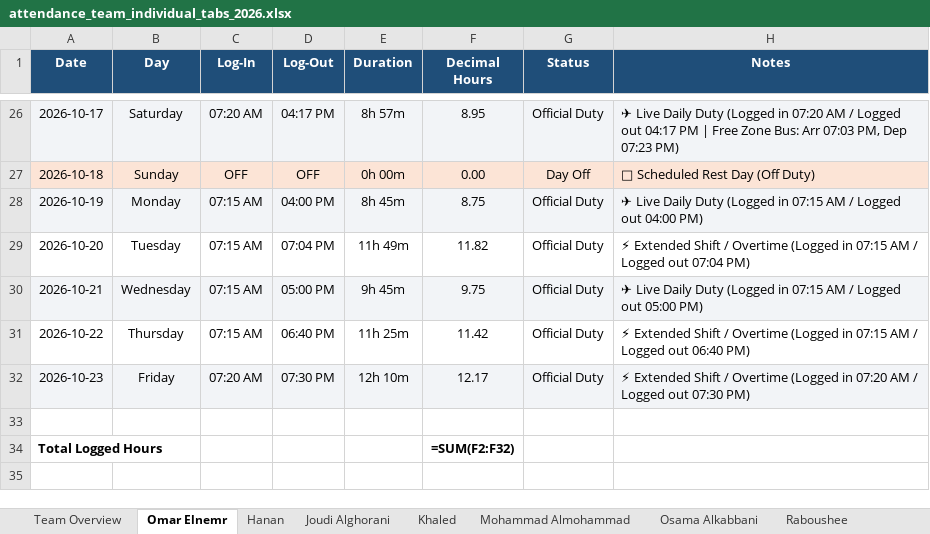
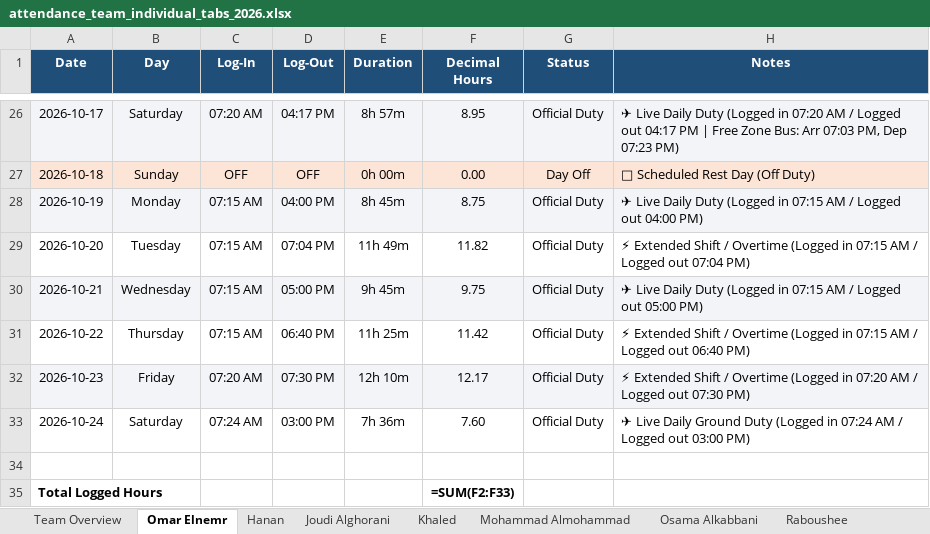
Before and after one commit to xionforbusiness-glitch/aethelgard-vault, an Excel workbook: attendance_team_individual_tabs_2026.xlsx, sheet Omar Elnemr, drawn as a sheet; only a part is shown, gaps mark what is left out; values as stored, in another font and other column widths than the file's, no borders; formulas without a stored value are shown as written; addresses are those after the commit; the diff names each change by its address in the sheet, - before the commit and + after, or states it on an @@ line.

```diff
--- a/attendance_team_individual_tabs_2026.xlsx (sheet Omar Elnemr)
+++ b/attendance_team_individual_tabs_2026.xlsx (sheet Omar Elnemr)
+row 33: 2026-10-24 | Saturday | 07:24 AM | 03:00 PM | 7h 36m | 7.60 | Official Duty | ✈ Live Daily Ground Duty (Logged in 07:24 AM / Logged out 03:00 PM)
-F35 (Decimal Hours): =SUM(F2:F32)
+F35 (Decimal Hours): =SUM(F2:F33)
```
Also changed, not shown: sheet Team Overview, attendance_master_2026.xlsx, omar_elnemr_attendance_2026.xlsx, 4 other files.
